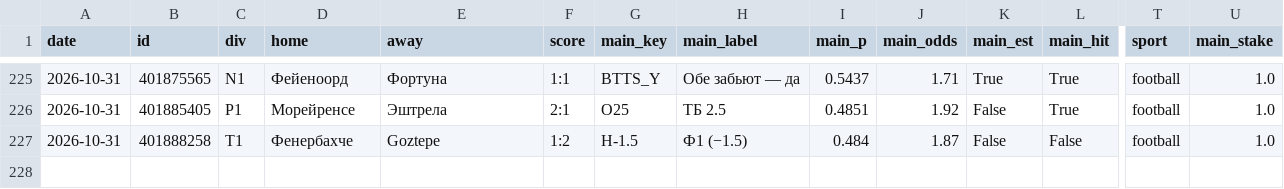
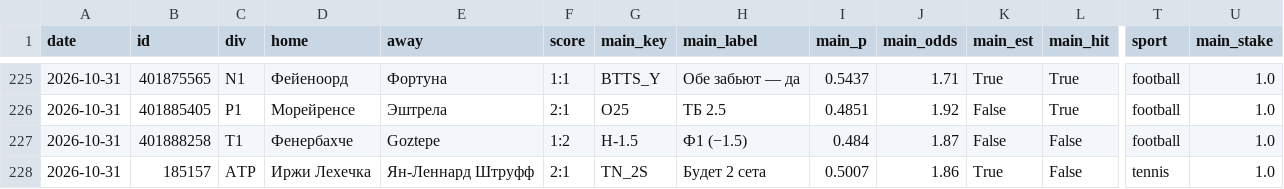
Before and after one commit to horoooos/betbot, a CSV file: data/results.csv, drawn as a sheet; only a part is shown, gaps mark what is left out; rows hold the shown columns only; the diff names each change by its address in the sheet, - before the commit and + after, or states it on an @@ line.

```diff
--- a/data/results.csv
+++ b/data/results.csv
+row 228: 2026-10-31 | 185157 | ATP | Иржи Леxечка | Ян-Леннард Штруфф | 2:1 | TN_2S | Будет 2 сета | 0.5007 | 1.86 | True | False | tennis | 1.0
```
Also changed, not shown: 4 other files.
